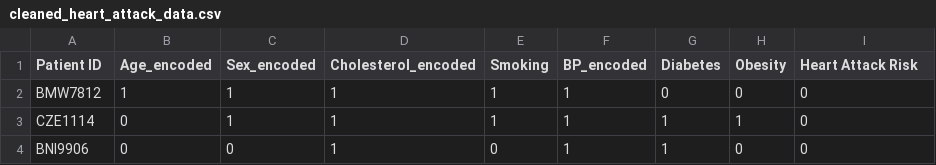
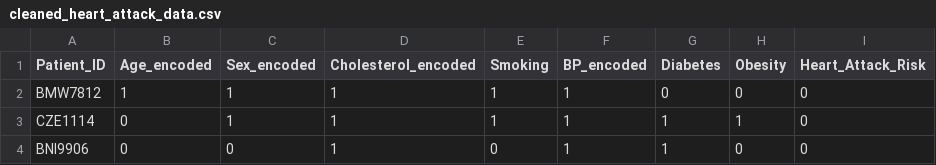
Before and after one commit to themeghamind/PredictAPulseAI, a CSV file: backend/database/cleaned_heart_attack_data.csv, drawn as a sheet; only a part is shown.

Commit message:
Renamed columns in clean dataset

```diff
--- a/backend/database/cleaned_heart_attack_data.csv
+++ b/backend/database/cleaned_heart_attack_data.csv
@@ -1,2 +1,2 @@
-Patient ID,Age_encoded,Sex_encoded,Cholesterol_encoded,Smoking,BP_encoded,Diabetes,Obesity,Heart Attack Risk
+Patient_ID,Age_encoded,Sex_encoded,Cholesterol_encoded,Smoking,BP_encoded,Diabetes,Obesity,Heart_Attack_Risk
 BMW7812,1,1,1,1,1,0,0,0
```
Also changed, not shown: 1 other file.
